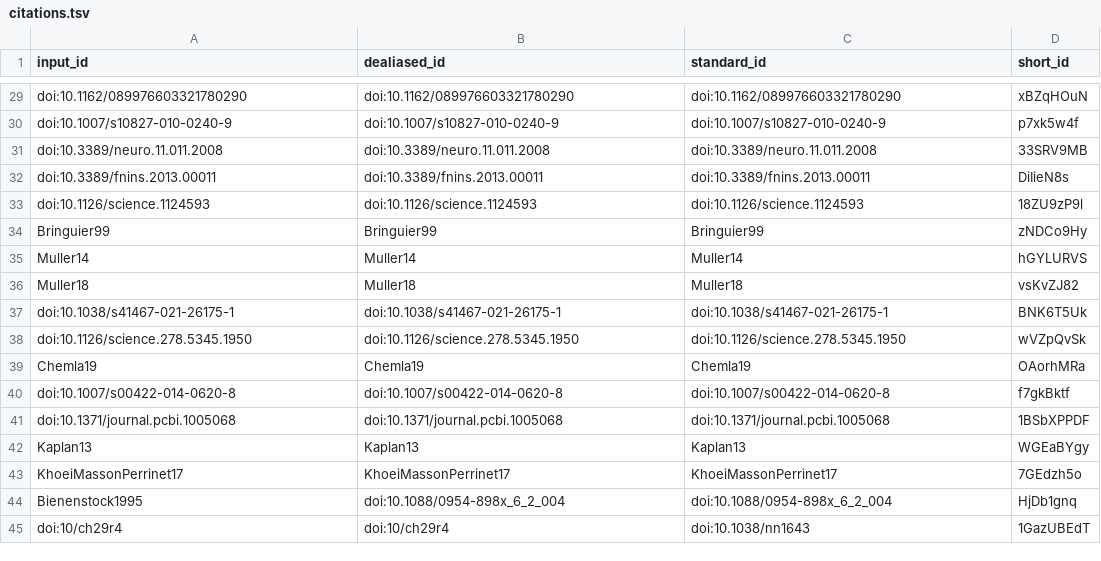
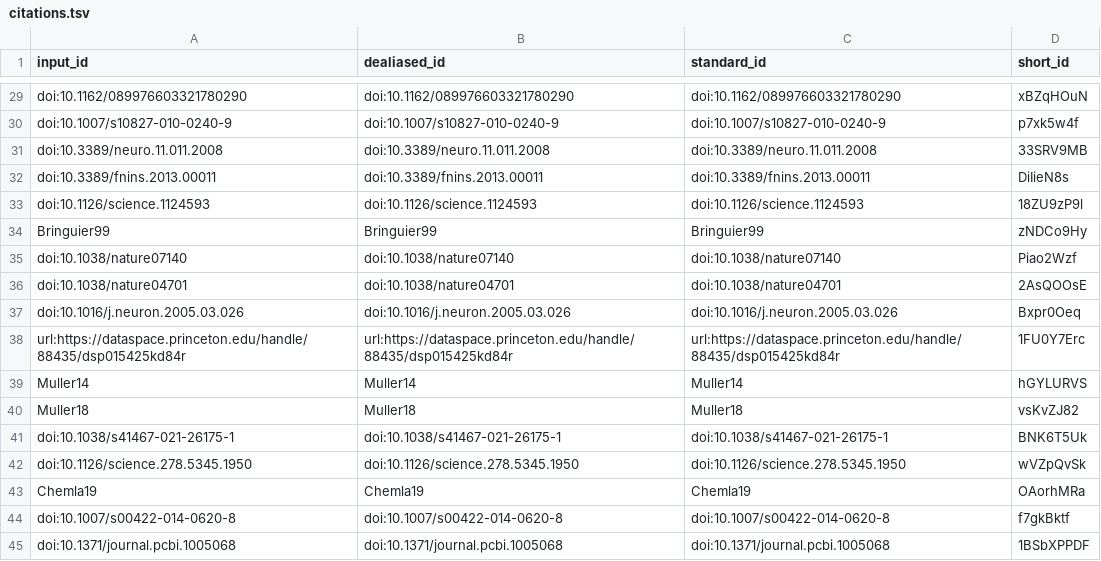
Before and after one commit to SpikeAI/2022-10-04_polychronies_OBSOLETE, a TSV file: citations.tsv, drawn as a sheet; only a part is shown, gaps mark what is left out; the shorter side is filled out with more unchanged rows; the diff names each change by its address in the sheet, - before the commit and + after, or states it on an @@ line.

Commit message:
edit [ci skip]
This build is based on
https://github.com/SpikeAI/polychronies/commit/e7062c11dfa82b0c0403703d7917c3477439859a.

This commit was created by the following CI build and job:
https://github.com/SpikeAI/polychronies/commit/e7062c11dfa82b0c0403703d7917c3477439859a/checks
https://github.com/SpikeAI/polychronies/actions/runs/2034822987

```diff
--- a/citations.tsv
+++ b/citations.tsv
+row 35: doi:10.1038/nature07140 | doi:10.1038/nature07140 | doi:10.1038/nature07140 | Piao2Wzf
+row 36: doi:10.1038/nature04701 | doi:10.1038/nature04701 | doi:10.1038/nature04701 | 2AsQOOsE
+row 37: doi:10.1016/j.neuron.2005.03.026 | doi:10.1016/j.neuron.2005.03.026 | doi:10.1016/j.neuron.2005.03.026 | Bxpr0Oeq
+row 38: url:https://dataspace.princeton.edu/handle/88435/dsp015425kd84r | url:https://dataspace.princeton.edu/handle/88435/dsp015425kd84r | url:https://dataspace.princeton.edu/handle/88435/dsp015425kd84r | 1FU0Y7Erc
```
Also changed, not shown: 7 other files.
